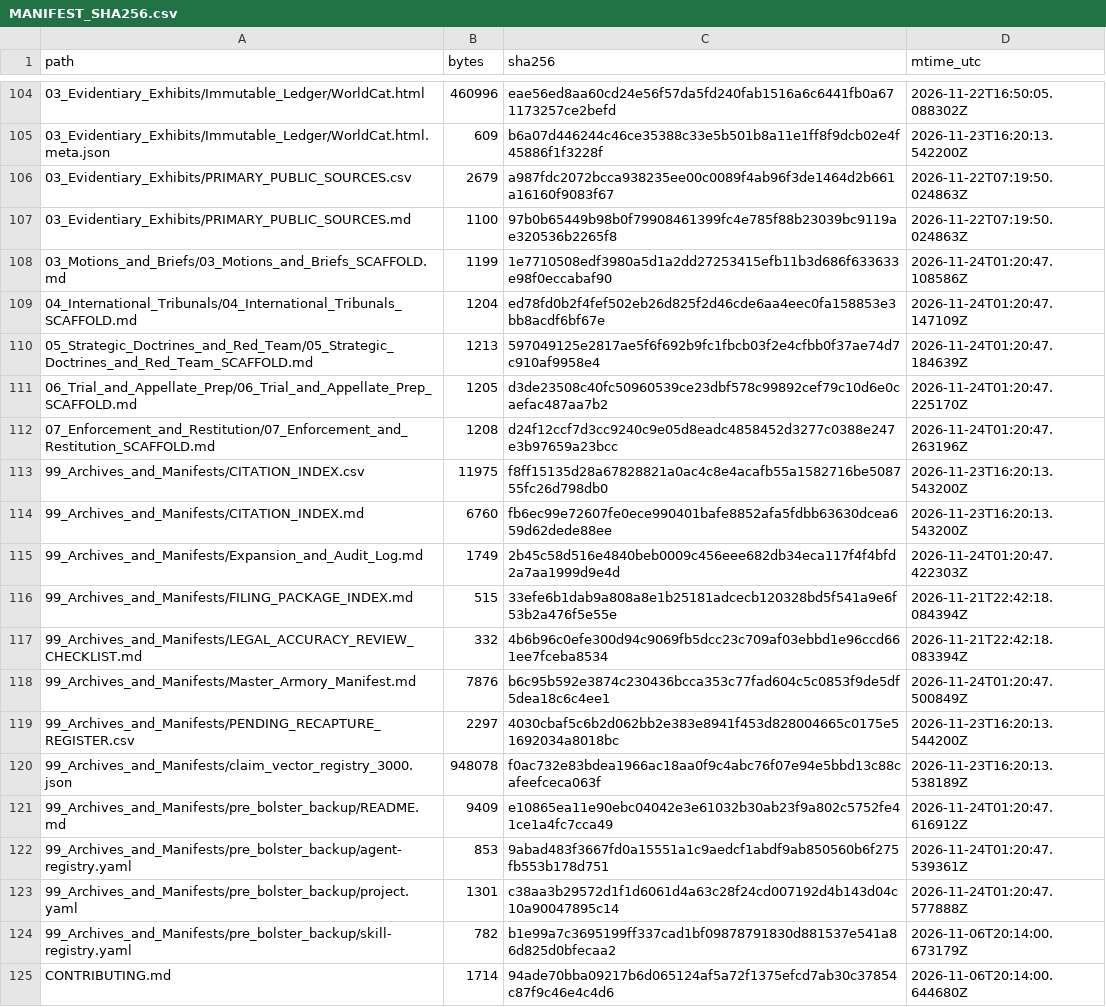
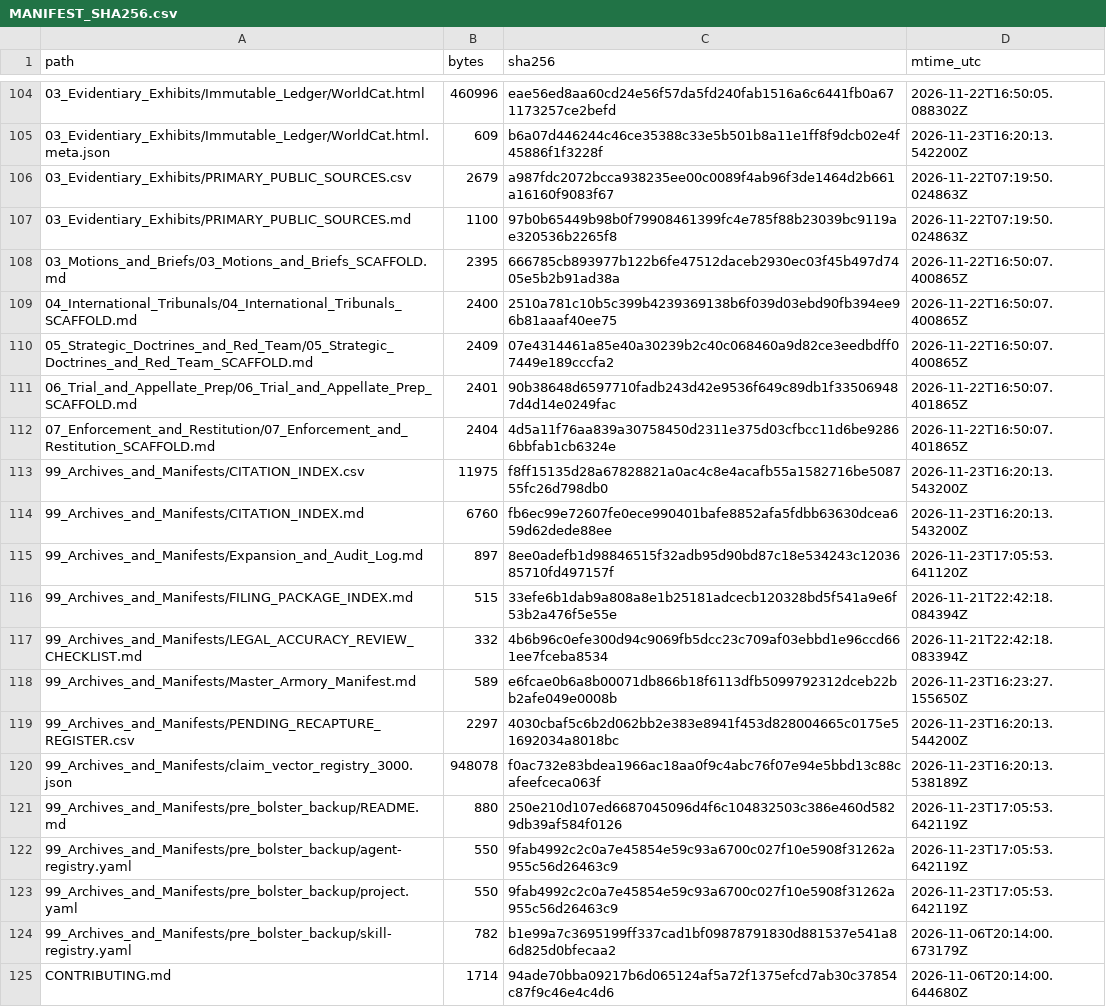
Before and after one commit to GlobalRestitutionAlliance/turtle-island-us-ak-native-village-of-nunapitchuk-master-litigation, a CSV file: 99_Archives_and_Manifests/MANIFEST_SHA256.csv, drawn as a sheet; only a part is shown, gaps mark what is left out; the diff covers the shown part only.

```diff
--- a/99_Archives_and_Manifests/MANIFEST_SHA256.csv
+++ b/99_Archives_and_Manifests/MANIFEST_SHA256.csv
@@ -107,18 +107,18 @@ path,bytes,sha256,mtime_utc
 03_Evidentiary_Exhibits/PRIMARY_PUBLIC_SOURCES.md,1100,97b0b65449b98b0f79908461399fc4e785f88b23039bc9119ae320536b2265f8,2026-11-22T07:19:50.024863Z
-03_Motions_and_Briefs/03_Motions_and_Briefs_SCAFFOLD.md,1199,1e7710508edf3980a5d1a2dd27253415efb11b3d686f633633e98f0eccabaf90,2026-11-24T01:20:47.108586Z
-04_International_Tribunals/04_International_Tribunals_SCAFFOLD.md,1204,ed78fd0b2f4fef502eb26d825f2d46cde6aa4eec0fa158853e3bb8acdf6bf67e,2026-11-24T01:20:47.147109Z
-05_Strategic_Doctrines_and_Red_Team/05_Strategic_Doctrines_and_Red_Team_SCAFFOLD.md,1213,597049125e2817ae5f6f692b9fc1fbcb03f2e4cfbb0f37ae74d7c910af9958e4,2026-11-24T01:20:47.184639Z
-06_Trial_and_Appellate_Prep/06_Trial_and_Appellate_Prep_SCAFFOLD.md,1205,d3de23508c40fc50960539ce23dbf578c99892cef79c10d6e0caefac487aa7b2,2026-11-24T01:20:47.225170Z
-07_Enforcement_and_Restitution/07_Enforcement_and_Restitution_SCAFFOLD.md,1208,d24f12ccf7d3cc9240c9e05d8eadc4858452d3277c0388e247e3b97659a23bcc,2026-11-24T01:20:47.263196Z
+03_Motions_and_Briefs/03_Motions_and_Briefs_SCAFFOLD.md,2395,666785cb893977b122b6fe47512daceb2930ec03f45b497d7405e5b2b91ad38a,2026-11-22T16:50:07.400865Z
+04_International_Tribunals/04_International_Tribunals_SCAFFOLD.md,2400,2510a781c10b5c399b4239369138b6f039d03ebd90fb394ee96b81aaaf40ee75,2026-11-22T16:50:07.400865Z
+05_Strategic_Doctrines_and_Red_Team/05_Strategic_Doctrines_and_Red_Team_SCAFFOLD.md,2409,07e4314461a85e40a30239b2c40c068460a9d82ce3eedbdff07449e189cccfa2,2026-11-22T16:50:07.400865Z
+06_Trial_and_Appellate_Prep/06_Trial_and_Appellate_Prep_SCAFFOLD.md,2401,90b38648d6597710fadb243d42e9536f649c89db1f335069487d4d14e0249fac,2026-11-22T16:50:07.401865Z
+07_Enforcement_and_Restitution/07_Enforcement_and_Restitution_SCAFFOLD.md,2404,4d5a11f76aa839a30758450d2311e375d03cfbcc11d6be92866bbfab1cb6324e,2026-11-22T16:50:07.401865Z
 99_Archives_and_Manifests/CITATION_INDEX.csv,11975,f8ff15135d28a67828821a0ac4c8e4acafb55a1582716be508755fc26d798db0,2026-11-23T16:20:13.543200Z
 99_Archives_and_Manifests/CITATION_INDEX.md,6760,fb6ec99e72607fe0ece990401bafe8852afa5fdbb63630dcea659d62dede88ee,2026-11-23T16:20:13.543200Z
-99_Archives_and_Manifests/Expansion_and_Audit_Log.md,1749,2b45c58d516e4840beb0009c456eee682db34eca117f4f4bfd2a7aa1999d9e4d,2026-11-24T01:20:47.422303Z
+99_Archives_and_Manifests/Expansion_and_Audit_Log.md,897,8ee0adefb1d98846515f32adb95d90bd87c18e534243c1203685710fd497157f,2026-11-23T17:05:53.641120Z
 99_Archives_and_Manifests/FILING_PACKAGE_INDEX.md,515,33efe6b1dab9a808a8e1b25181adcecb120328bd5f541a9e6f53b2a476f5e55e,2026-11-21T22:42:18.084394Z
 99_Archives_and_Manifests/LEGAL_ACCURACY_REVIEW_CHECKLIST.md,332,4b6b96c0efe300d94c9069fb5dcc23c709af03ebbd1e96ccd661ee7fceba8534,2026-11-21T22:42:18.083394Z
-99_Archives_and_Manifests/Master_Armory_Manifest.md,7876,b6c95b592e3874c230436bcca353c77fad604c5c0853f9de5df5dea18c6c4ee1,2026-11-24T01:20:47.500849Z
+99_Archives_and_Manifests/Master_Armory_Manifest.md,589,e6fcae0b6a8b00071db866b18f6113dfb5099792312dceb22bb2afe049e0008b,2026-11-23T16:23:27.155650Z
 99_Archives_and_Manifests/PENDING_RECAPTURE_REGISTER.csv,2297,4030cbaf5c6b2d062bb2e383e8941f453d828004665c0175e51692034a8018bc,2026-11-23T16:20:13.544200Z
 99_Archives_and_Manifests/claim_vector_registry_3000.json,948078,f0ac732e83bdea1966ac18aa0f9c4abc76f07e94e5bbd13c88cafeefceca063f,2026-11-23T16:20:13.538189Z
-99_Archives_and_Manifests/pre_bolster_backup/README.md,9409,e10865ea11e90ebc04042e3e61032b30ab23f9a802c5752fe41ce1a4fc7cca49,2026-11-24T01:20:47.616912Z
-99_Archives_and_Manifests/pre_bolster_backup/agent-registry.yaml,853,9abad483f3667fd0a15551a1c9aedcf1abdf9ab850560b6f275fb553b178d751,2026-11-24T01:20:47.539361Z
-99_Archives_and_Manifests/pre_bolster_backup/project.yaml,1301,c38aa3b29572d1f1d6061d4a63c28f24cd007192d4b143d04c10a90047895c14,2026-11-24T01:20:47.577888Z
+99_Archives_and_Manifests/pre_bolster_backup/README.md,880,250e210d107ed6687045096d4f6c104832503c386e460d5829db39af584f0126,2026-11-23T17:05:53.642119Z
+99_Archives_and_Manifests/pre_bolster_backup/agent-registry.yaml,550,9fab4992c2c0a7e45854e59c93a6700c027f10e5908f31262a955c56d26463c9,2026-11-23T17:05:53.642119Z
+99_Archives_and_Manifests/pre_bolster_backup/project.yaml,550,9fab4992c2c0a7e45854e59c93a6700c027f10e5908f31262a955c56d26463c9,2026-11-23T17:05:53.642119Z
 99_Archives_and_Manifests/pre_bolster_backup/skill-registry.yaml,782,b1e99a7c3695199ff337cad1bf09878791830d881537e541a86d825d0bfecaa2,2026-11-06T20:14:00.673179Z
```
Also changed, not shown: 86 edited cells elsewhere in this file, 39 other files.
